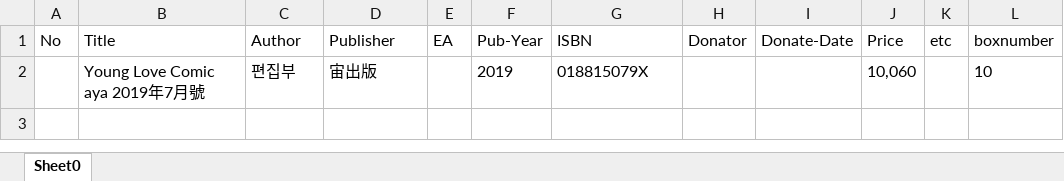
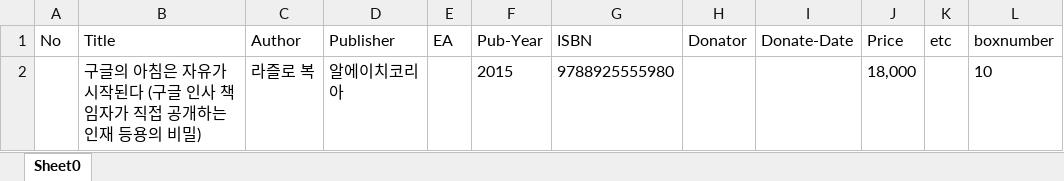
Before and after one commit to kabosuMy3a/ExcelFromISBN, an Excel workbook: loving.xlsx, sheet Sheet0, drawn as a sheet; values as stored, in another font and other column widths than the file's, no borders; removed rows and columns are numbered as before the commit, all else as after; the diff names each change by its address in the sheet, - before the commit and + after, or states it on an @@ line.

```diff
--- a/loving.xlsx (sheet Sheet0)
+++ b/loving.xlsx (sheet Sheet0)
-row 2:  | Young Love Comic aya 2019年7月號 | 편집부 | 宙出版 |  | 2019 | 018815079X |  |  | 10,060 |  | 10
+row 2:  | 구글의 아침은 자유가 시작된다 (구글 인사 책임자가 직접 공개하는 인재 등용의 비밀) | 라즐로 복 | 알에이치코리아 |  | 2015 | 9788925555980 |  |  | 18,000 |  | 10
```
Also changed, not shown: 2 other files.
